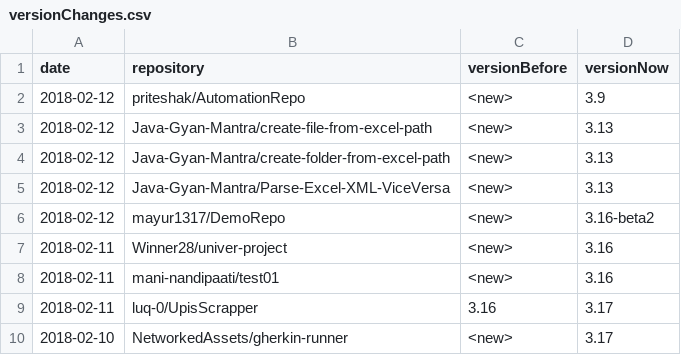
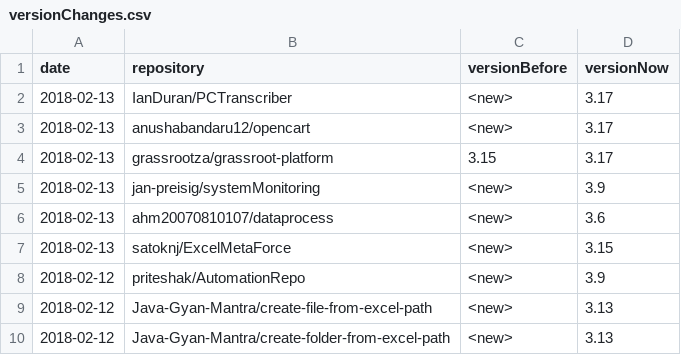
Before and after one commit to centic9/github-version-statistics, a CSV file: docs/_data/versionChanges.csv, drawn as a sheet; only a part is shown; the shorter side is filled out with more unchanged rows; the diff names each change by its address in the sheet, - before the commit and + after, or states it on an @@ line.

```diff
--- a/docs/_data/versionChanges.csv
+++ b/docs/_data/versionChanges.csv
+row 2: 2018-02-13 | IanDuran/PCTranscriber | <new> | 3.17
+row 3: 2018-02-13 | anushabandaru12/opencart | <new> | 3.17
+row 4: 2018-02-13 | grassrootza/grassroot-platform | 3.15 | 3.17
+row 5: 2018-02-13 | jan-preisig/systemMonitoring | <new> | 3.9
+row 6: 2018-02-13 | ahm20070810107/dataprocess | <new> | 3.6
+row 7: 2018-02-13 | satoknj/ExcelMetaForce | <new> | 3.15
```
Also changed, not shown: docs/resultsAll.csv, docs/resultsCurrent.csv, 5 other files.
